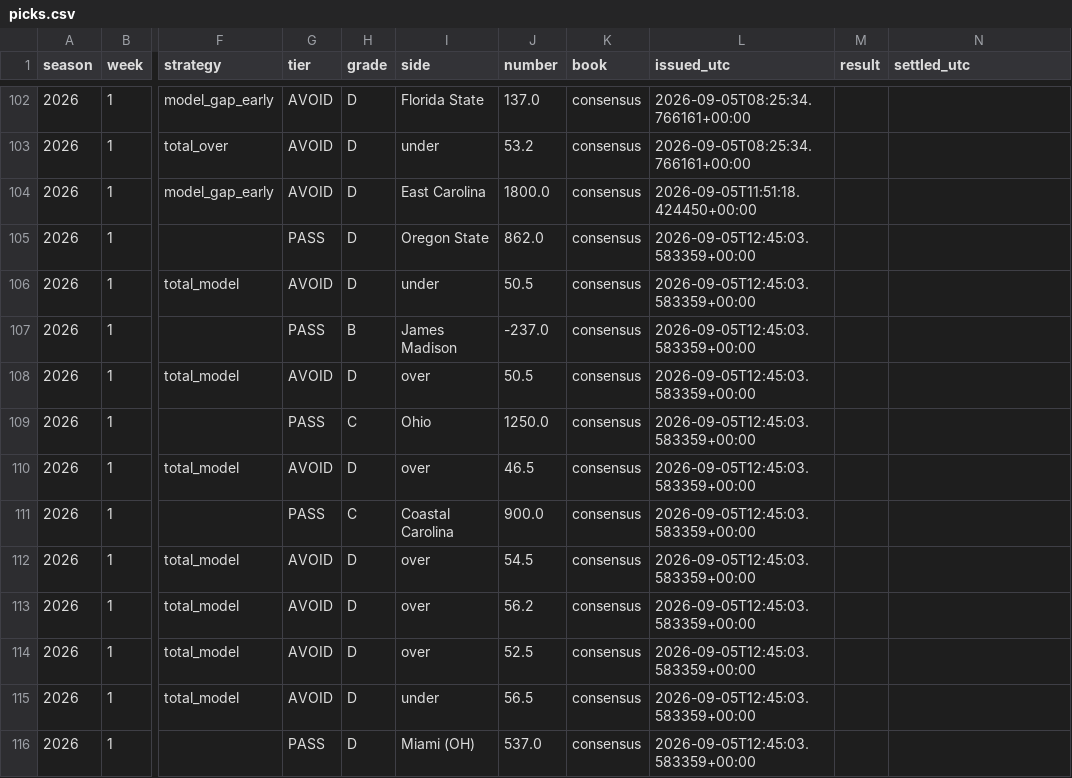
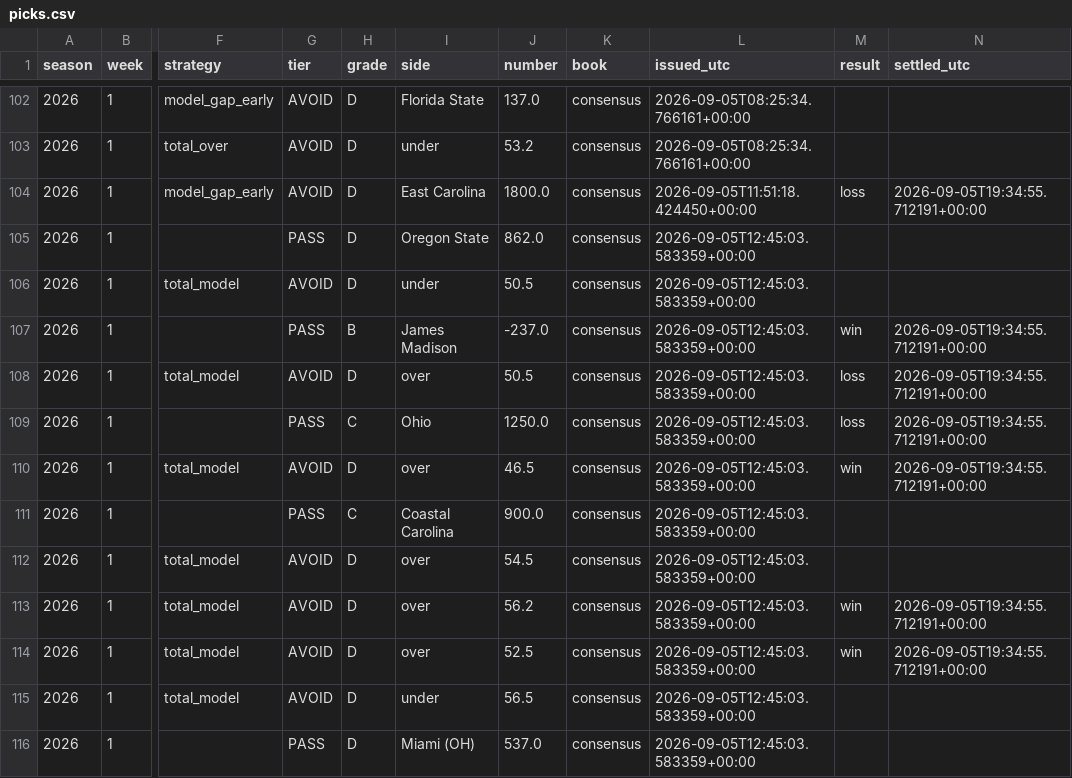
Before and after one commit to fourty2se7en/cfb-card, a CSV file: docs/picks.csv, drawn as a sheet; only a part is shown, gaps mark what is left out; the diff covers the shown part only; the diff names each change by its address in the sheet, - before the commit and + after, or states it on an @@ line.

```diff
--- a/docs/picks.csv
+++ b/docs/picks.csv
-M104 (result): (empty)
+M104 (result): loss
-N104 (settled_utc): (empty)
+N104 (settled_utc): 2026-09-05T19:34:55.712191+00:00
-M107 (result): (empty)
+M107 (result): win
-N107:N110 (settled_utc): (empty)
+N107:N110 (settled_utc): 2026-09-05T19:34:55.712191+00:00
-M108:M109 (result): (empty)
+M108:M109 (result): loss
-M110 (result): (empty)
+M110 (result): win
-M113:M114 (result): (empty)
+M113:M114 (result): win
-N113:N114 (settled_utc): (empty)
+N113:N114 (settled_utc): 2026-09-05T19:34:55.712191+00:00
```
Also changed, not shown: 20 edited cells elsewhere in this file, docs/ledger.csv, scripts/data/games.csv, 6 other files.
